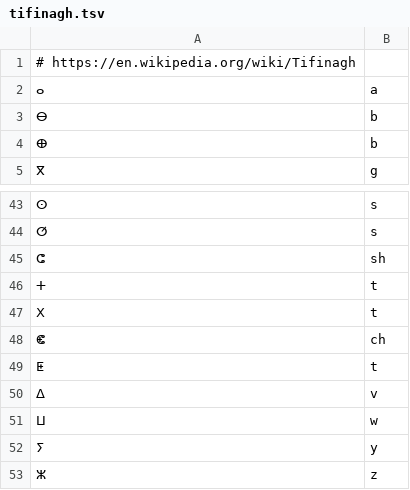
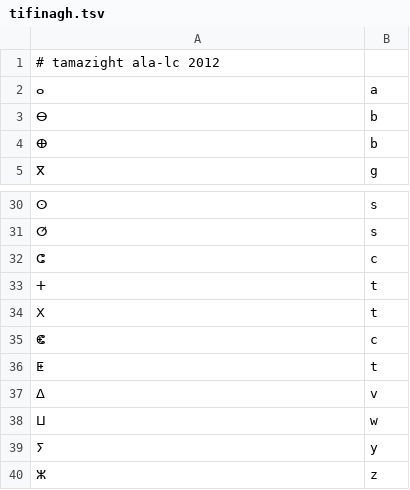
Before and after one commit to anyascii/anyascii, a TSV file: input/tables/tifinagh.tsv, drawn as a sheet; only a part is shown, gaps mark what is left out; the diff covers the shown part only.

Commit message:
Update Tifinagh

```diff
--- a/input/tables/tifinagh.tsv
+++ b/input/tables/tifinagh.tsv
@@ -1,2 +1,2 @@
-# https://en.wikipedia.org/wiki/Tifinagh
+# tamazight ala-lc 2012
 ⴰ	a
@@ -44,6 +31,6 @@
 ⵚ	s
-ⵛ	sh
+ⵛ	c
 ⵜ	t
 ⵝ	t
-ⵞ	ch
+ⵞ	c
 ⵟ	t
```
Also changed, not shown: 7 added rows, 5 removed rows, 12 moved rows and 3 edited cells elsewhere in this file, table.tsv, 9 other files.
